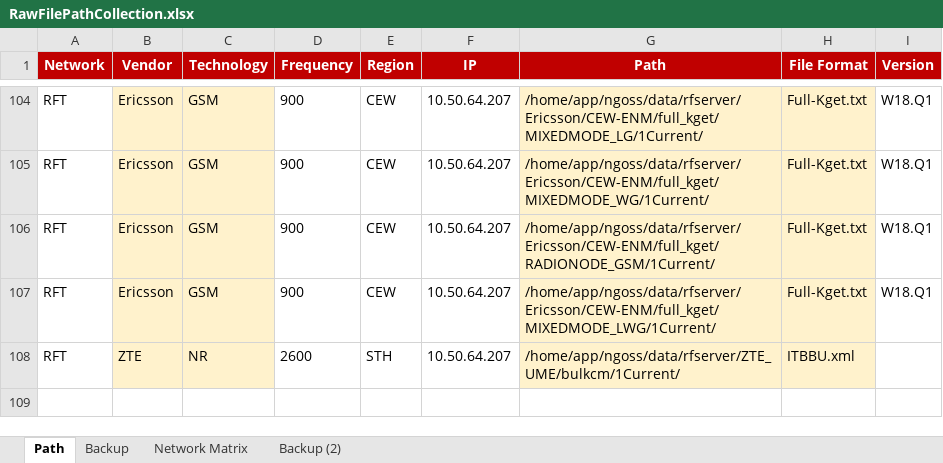
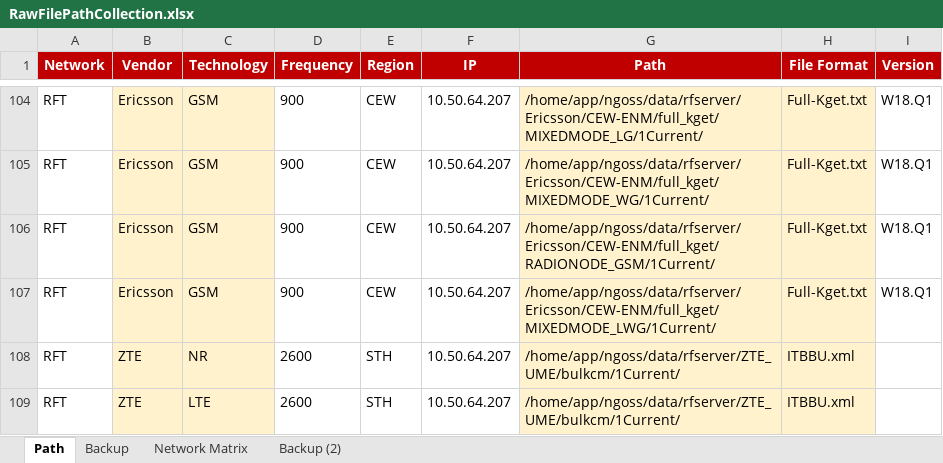
Before and after one commit to hipda99/RanBaseline, an Excel workbook: config/dev/RawFilePathCollection.xlsx, sheet Path, drawn as a sheet; only a part is shown, gaps mark what is left out; values as stored, in another font and other column widths than the file's, no borders; the diff names each change by its address in the sheet, - before the commit and + after, or states it on an @@ line.

```diff
--- a/config/dev/RawFilePathCollection.xlsx (sheet Path)
+++ b/config/dev/RawFilePathCollection.xlsx (sheet Path)
+row 109: RFT | ZTE | LTE | 2600 | STH | 10.50.64.207 | /home/app/ngoss/data/rfserver/ZTE_UME/bulkcm/1Current/ | ITBBU.xml
```
Also changed, not shown: config/prod/RawFilePathCollection.xlsx, 5 other files.
